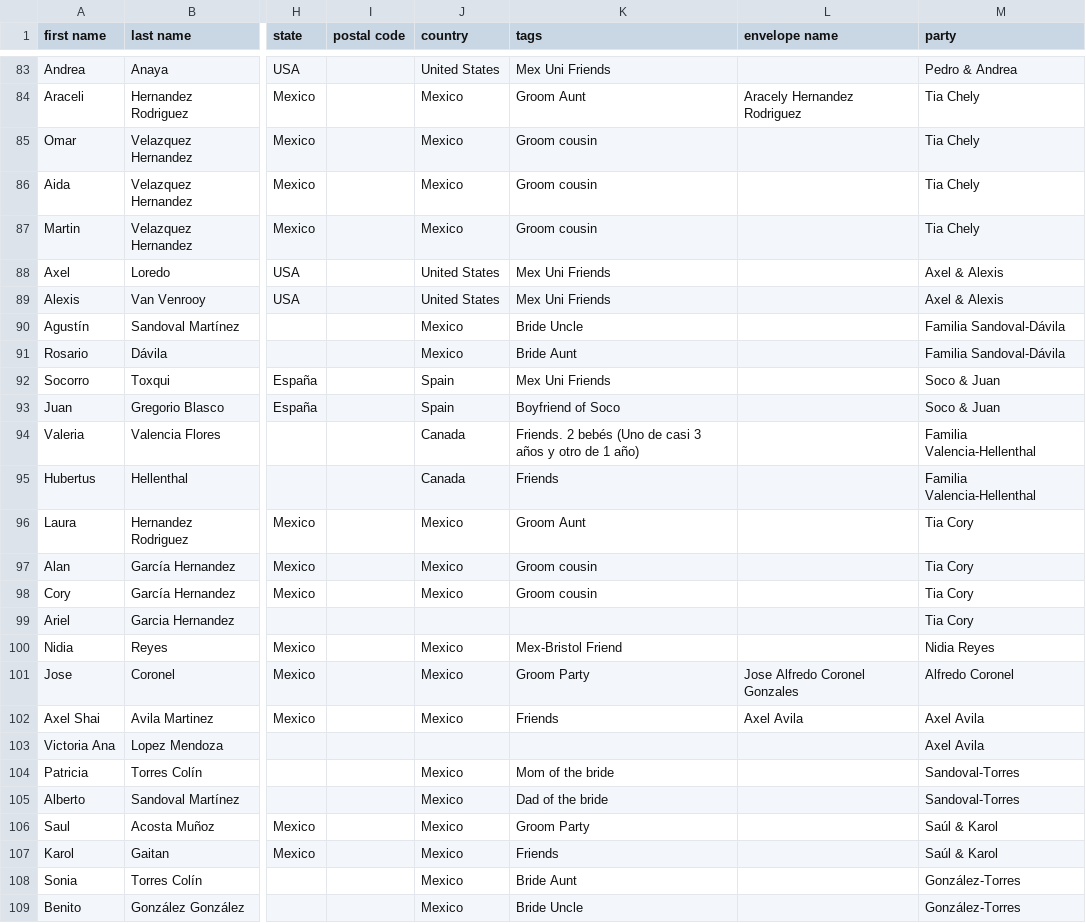
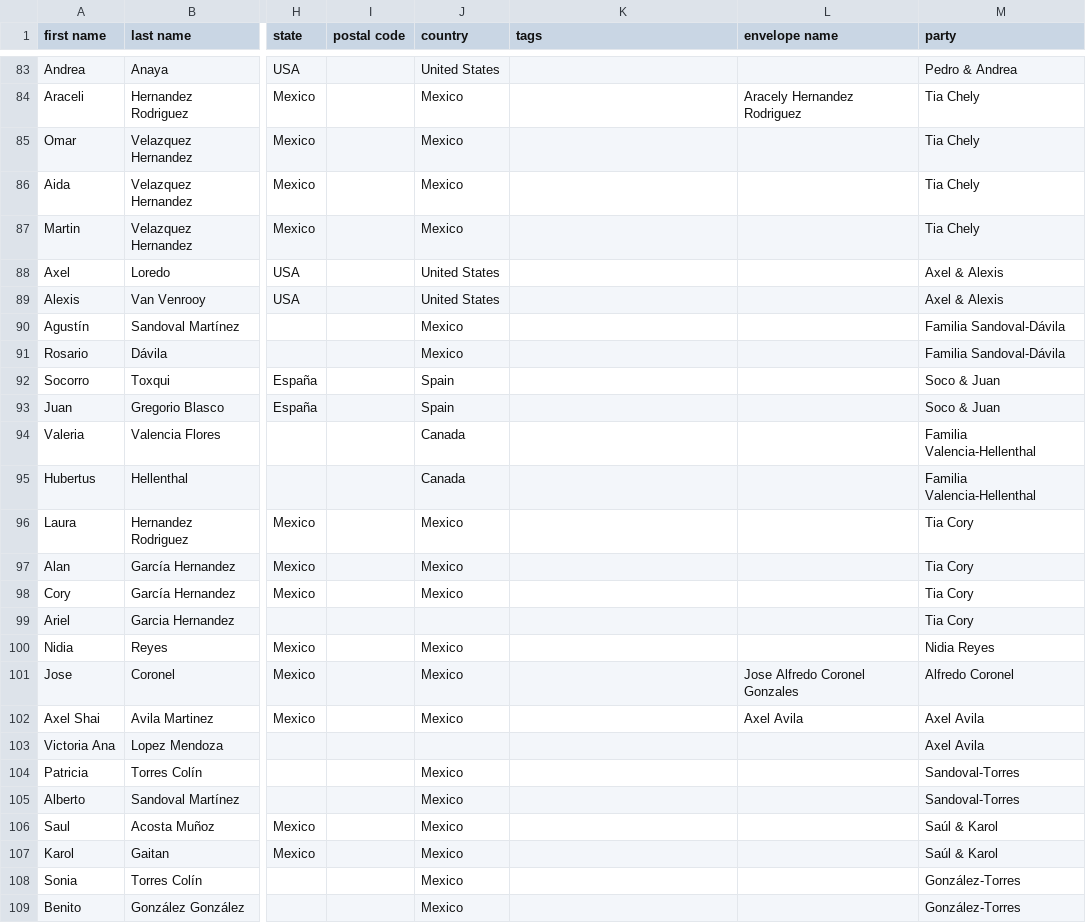
Before and after one commit to Mvilleda/boda-mv26, a CSV file: withjoy-rsvp.csv, drawn as a sheet; only a part is shown, gaps mark what is left out; the diff covers the shown part only; the diff names each change by its address in the sheet, - before the commit and + after, or states it on an @@ line.

```diff
--- a/withjoy-rsvp.csv
+++ b/withjoy-rsvp.csv
-K83 (tags): Mex Uni Friends
+K83 (tags): (empty)
-K84 (tags): Groom Aunt
+K84 (tags): (empty)
-K85:K87 (tags): Groom cousin
+K85:K87 (tags): (empty)
-K88:K89 (tags): Mex Uni Friends
+K88:K89 (tags): (empty)
-K90 (tags): Bride Uncle
+K90 (tags): (empty)
-K91 (tags): Bride Aunt
+K91 (tags): (empty)
-K92 (tags): Mex Uni Friends
+K92 (tags): (empty)
-K93 (tags): Boyfriend of Soco
+K93 (tags): (empty)
-K94 (tags): Friends. 2 bebés (Uno de casi 3 años y otro de 1 año)
+K94 (tags): (empty)
-K95 (tags): Friends
+K95 (tags): (empty)
-K96 (tags): Groom Aunt
+K96 (tags): (empty)
-K97:K98 (tags): Groom cousin
+K97:K98 (tags): (empty)
-K100 (tags): Mex-Bristol Friend
+K100 (tags): (empty)
-K101 (tags): Groom Party
+K101 (tags): (empty)
-K102 (tags): Friends
+K102 (tags): (empty)
-K104 (tags): Mom of the bride
+K104 (tags): (empty)
-K105 (tags): Dad of the bride
+K105 (tags): (empty)
-K106 (tags): Groom Party
+K106 (tags): (empty)
-K107 (tags): Friends
+K107 (tags): (empty)
-K108 (tags): Bride Aunt
+K108 (tags): (empty)
-K109 (tags): Bride Uncle
+K109 (tags): (empty)
```
Also changed, not shown: 114 edited cells elsewhere in this file, 1 other file.
